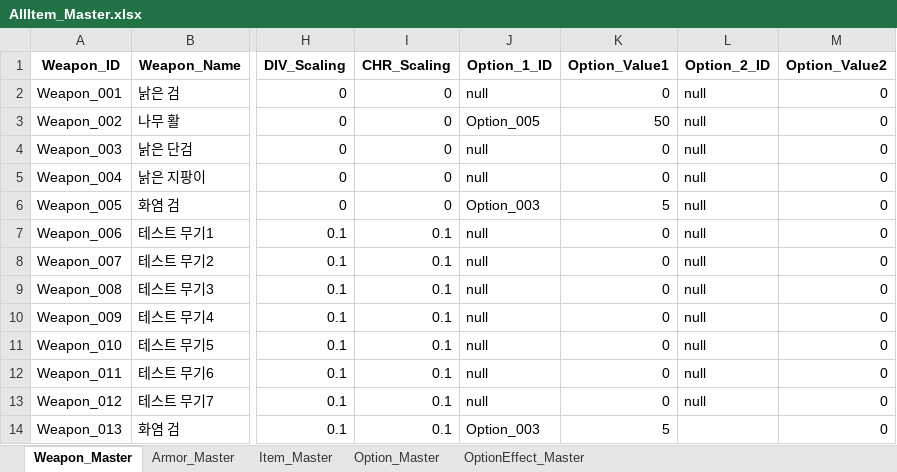
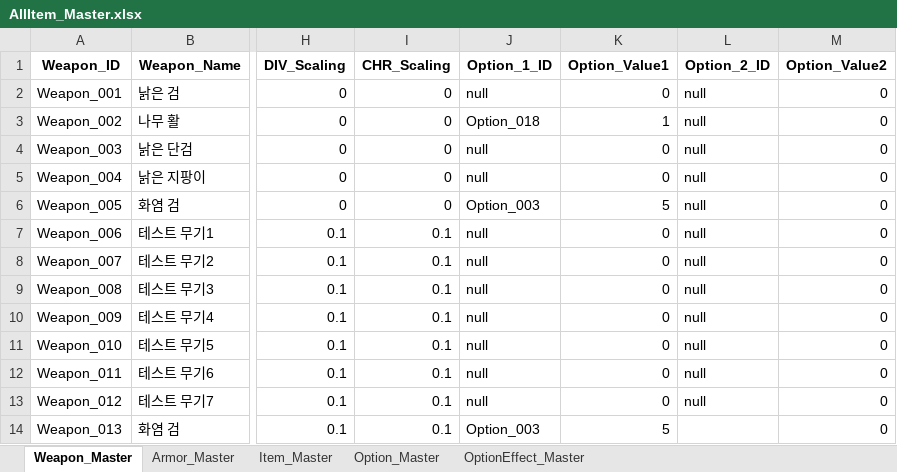
Before and after one commit to SoyCkicken/Adventure, an Excel workbook: JsonFile/Assets/ExcelFiles/AllItem_Master.xlsx, sheet Weapon_Master, drawn as a sheet; only a part is shown, gaps mark what is left out; values as stored, in another font and other column widths than the file's, no borders; the diff names each change by its address in the sheet, - before the commit and + after, or states it on an @@ line.

Commit message:
Add berserk battle-start option

```diff
--- a/JsonFile/Assets/ExcelFiles/AllItem_Master.xlsx (sheet Weapon_Master)
+++ b/JsonFile/Assets/ExcelFiles/AllItem_Master.xlsx (sheet Weapon_Master)
-J3 (Option_1_ID): Option_005
+J3 (Option_1_ID): Option_018
-K3 (Option_Value1): 50
+K3 (Option_Value1): 1
```
Also changed, not shown: sheet OptionEffect_Master, sheet Option_Master, 7 other files.
